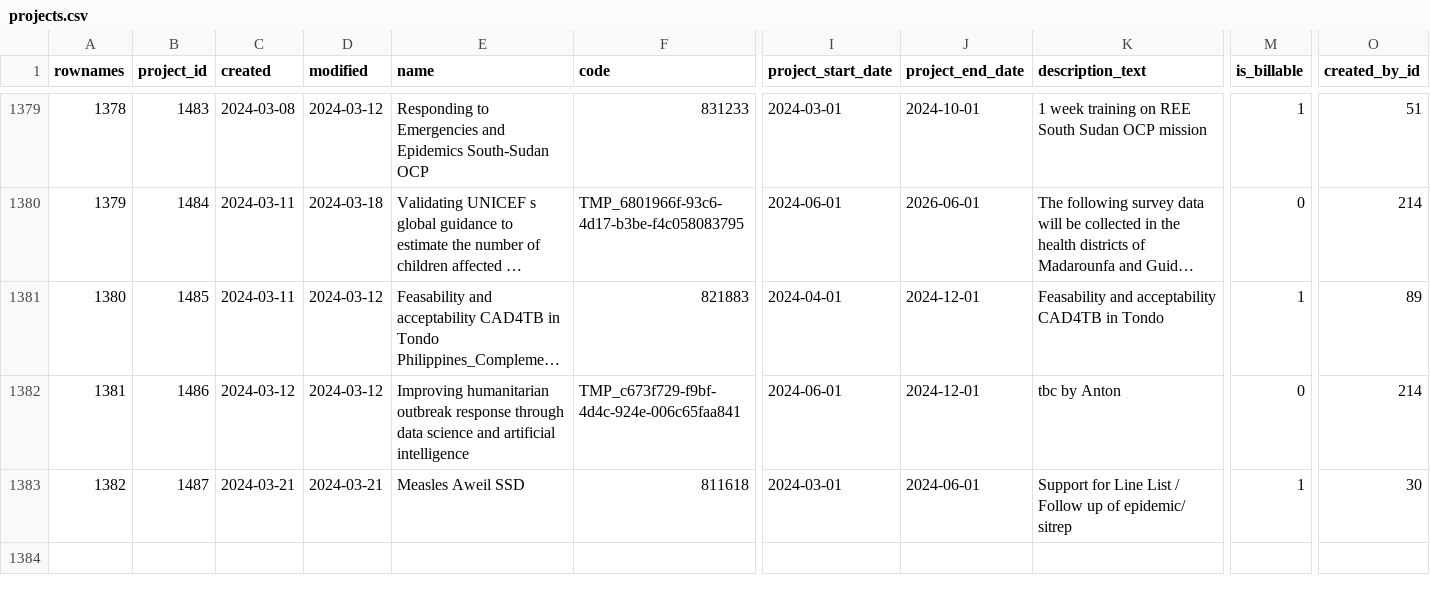
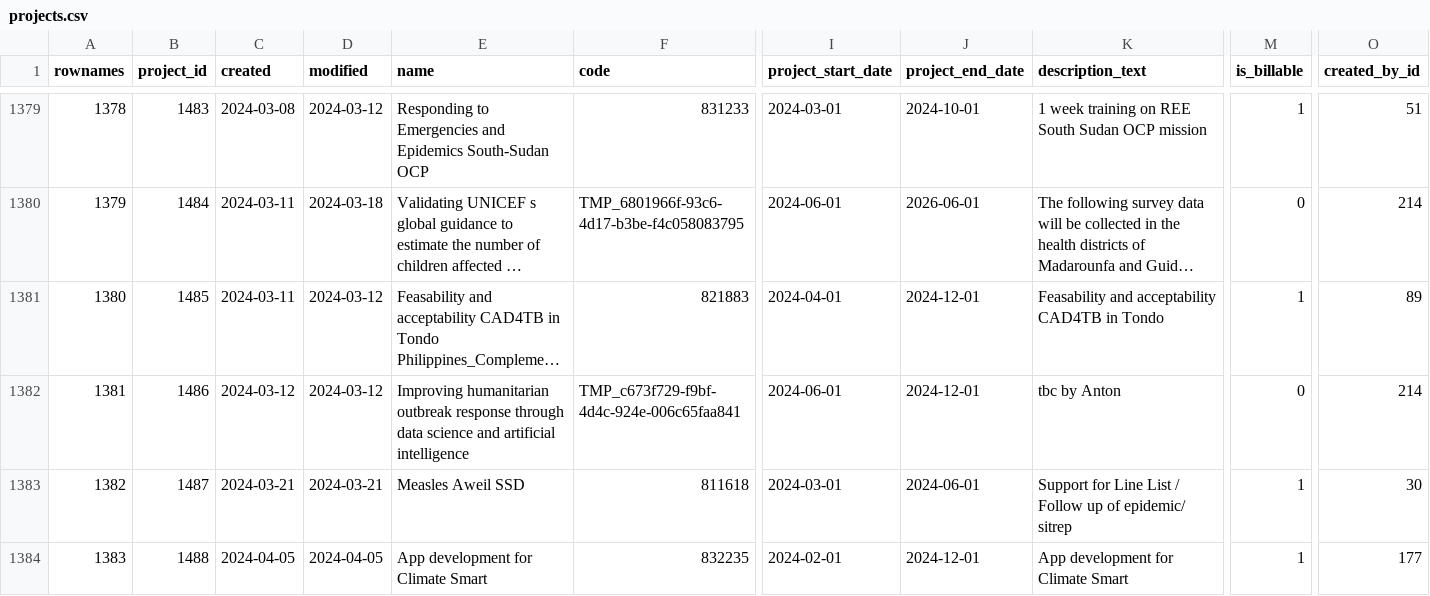
Before and after one commit to s-balandine/typology-dump, a CSV file: data/projects.csv, drawn as a sheet; only a part is shown, gaps mark what is left out; long unchanged cells end in …; rows hold the shown columns only; the diff names each change by its address in the sheet, - before the commit and + after, or states it on an @@ line.

```diff
--- a/data/projects.csv
+++ b/data/projects.csv
+row 1384: 1383 | 1488 | 2024-04-05 | 2024-04-05 | App development for Climate Smart | 832235 | 2024-02-01 | 2024-12-01 | App development for Climate Smart | 1 | 177
```
Also changed, not shown: data/axe1_analytical_section_permissions.csv, data/axe1_analytical_sections.csv, 8 other files.
